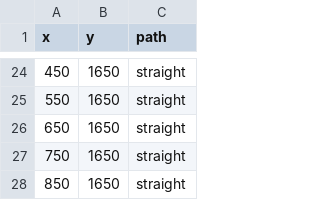
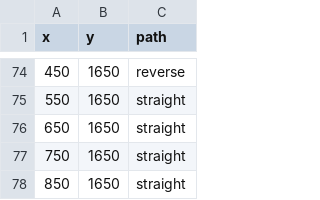
Before and after one commit to SrihariBits/Sparkplug_PandemicSparks, a CSV file: backend/public/PathFinding/path.csv, drawn as a sheet; only a part is shown, gaps mark what is left out; the diff covers the shown part only.

```diff
--- a/backend/public/PathFinding/path.csv
+++ b/backend/public/PathFinding/path.csv
@@ -24,2 +74,2 @@ x,y,path
-450,1650,straight
+450,1650,reverse
 550,1650,straight
```
Also changed, not shown: 52 added rows, 2 removed rows and 16 edited cells elsewhere in this file, 3 other files.
